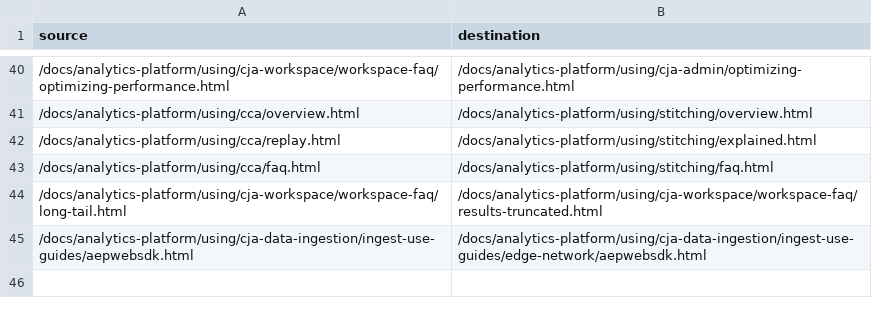
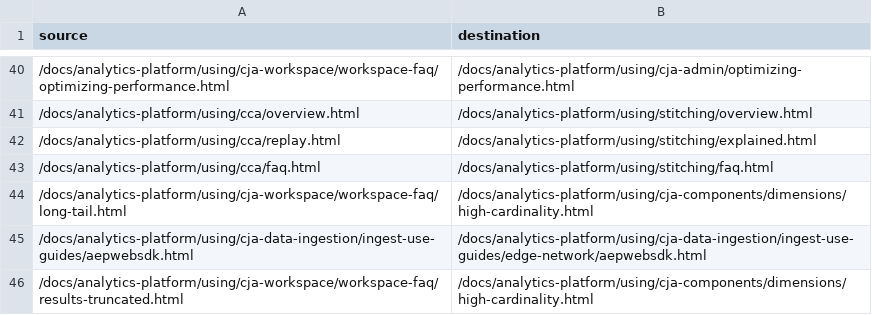
Before and after one commit to AdobeDocs/analytics-platform.en, a CSV file: redirects.csv, drawn as a sheet; only a part is shown, gaps mark what is left out.

Commit message:
High cardinality combine and rewrite

```diff
--- a/redirects.csv
+++ b/redirects.csv
@@ -43,3 +43,4 @@ source,destination
 /docs/analytics-platform/using/cca/faq.html,/docs/analytics-platform/using/stitching/faq.html
-/docs/analytics-platform/using/cja-workspace/workspace-faq/long-tail.html,/docs/analytics-platform/using/cja-workspace/workspace-faq/results-truncated.html
+/docs/analytics-platform/using/cja-workspace/workspace-faq/long-tail.html,/docs/analytics-platform/using/cja-components/dimensions/high-cardinality.html
 /docs/analytics-platform/using/cja-data-ingestion/ingest-use-guides/aepwebsdk.html,/docs/analytics-platform/using/cja-data-ingestion/ingest-use-guides/edge-network/aepwebsdk.html
+/docs/analytics-platform/using/cja-workspace/workspace-faq/results-truncated.html,/docs/analytics-platform/using/cja-components/dimensions/high-cardinality.html
```
Also changed, not shown: 4 other files.
